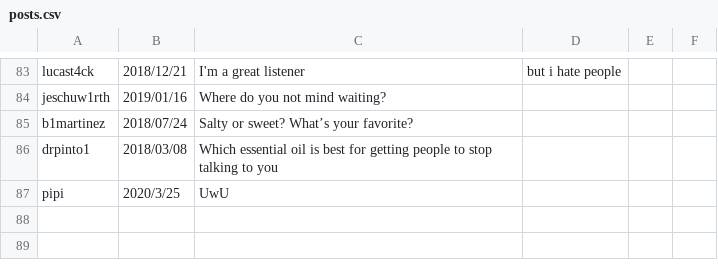
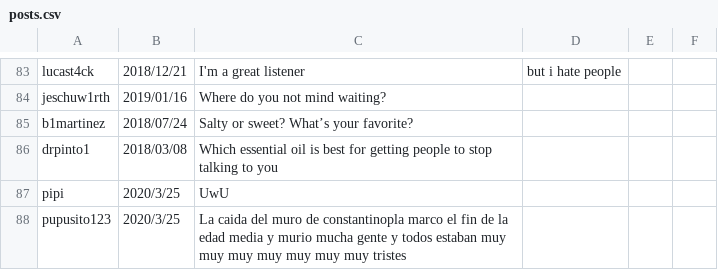
Before and after one commit to pablo-6728/TwitterTerminalClone, a CSV file: posts.csv, drawn as a sheet; only a part is shown, gaps mark what is left out.

```diff
--- a/posts.csv
+++ b/posts.csv
@@ -87 +87,2 @@ drpinto1,2018/03/08,Which essential oil is best for getting people to stop talki
 pipi,2020/3/25,UwU
+pupusito123,2020/3/25,La caida del muro de constantinopla marco el fin de la edad media y murio mucha gente y todos estaban muy muy muy muy muy muy muy tristes
```
Also changed, not shown: 2 other files.
